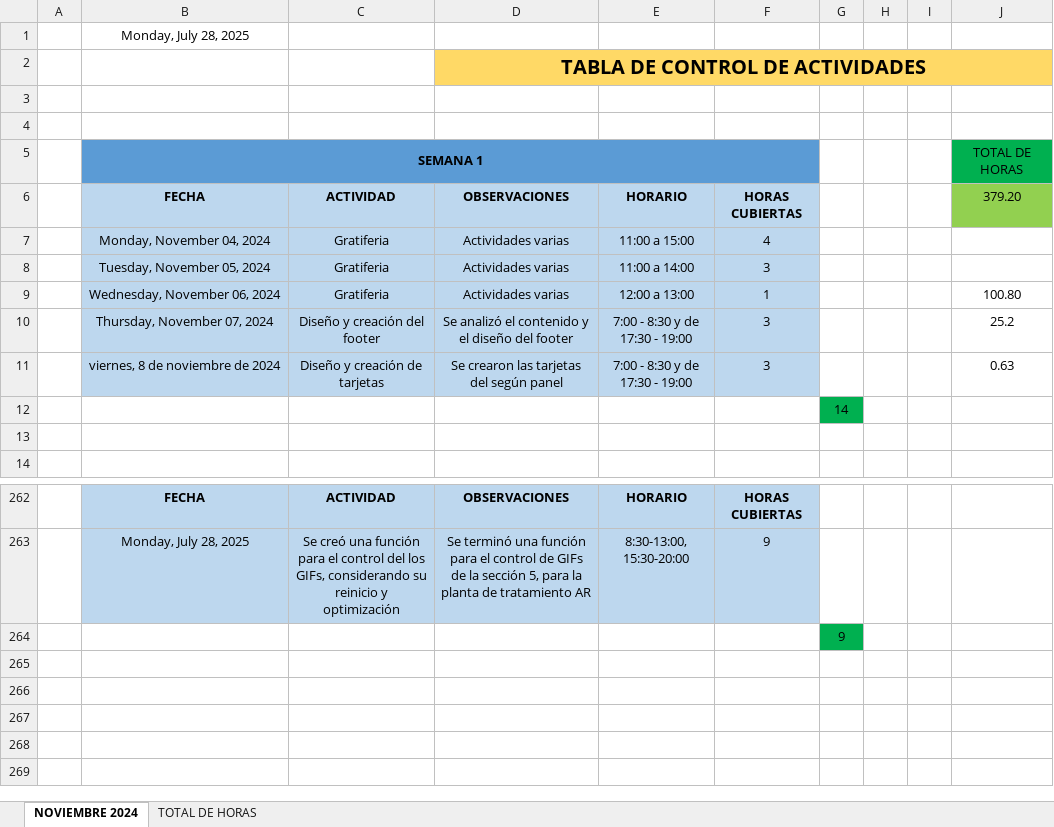
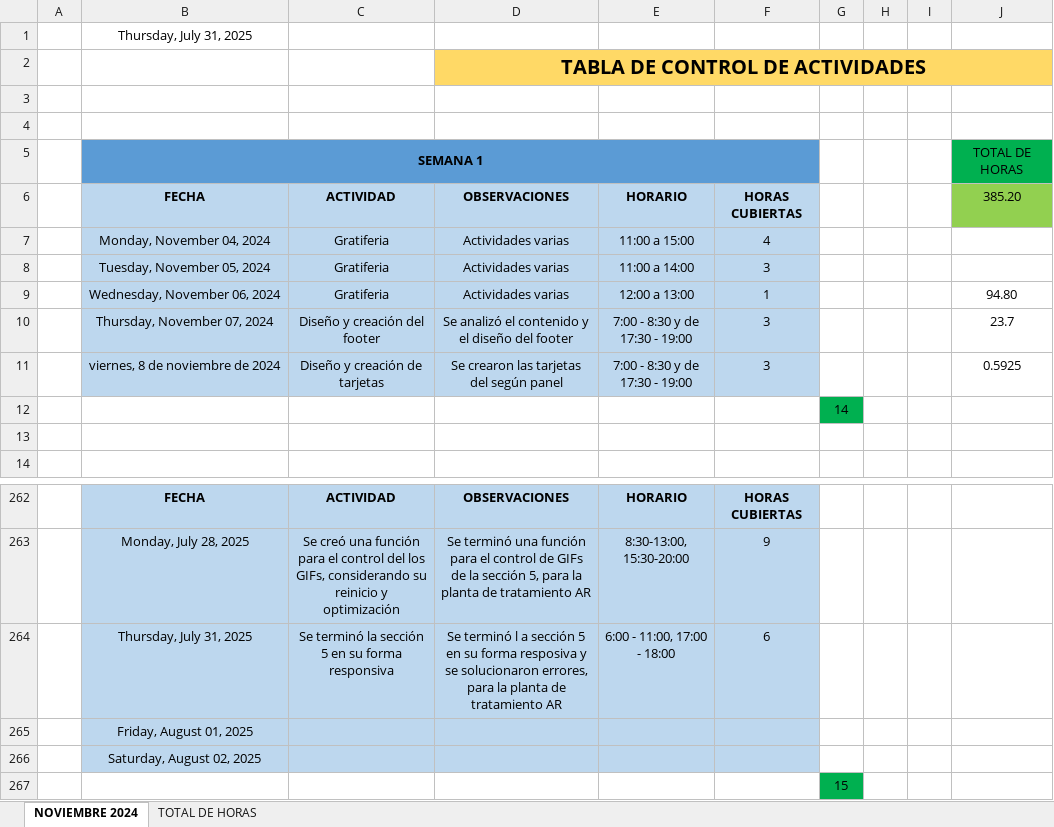
Before and after one commit to 0UlisesSoto0/OGA, an Excel workbook: TABLA DE CONTROL DE ACTIVIDADES .xlsx, sheet NOVIEMBRE 2024, drawn as a sheet; only a part is shown, gaps mark what is left out; values as stored, in another font and other column widths than the file's, no borders; removed rows and columns are numbered as before the commit, all else as after; the diff names each change by its address in the sheet, - before the commit and + after, or states it on an @@ line.

Commit message:
Se terminó la sección 5 en su forma resposiva y se solucionaron errores, para la planta de tratamiento AR

```diff
--- a/TABLA DE CONTROL DE ACTIVIDADES .xlsx (sheet NOVIEMBRE 2024)
+++ b/TABLA DE CONTROL DE ACTIVIDADES .xlsx (sheet NOVIEMBRE 2024)
-B1: Monday, July 28, 2025
+B1: Thursday, July 31, 2025
-J6: 379.20
+J6: 385.20
-J9: 100.80
+J9: 94.80
-J10: 25.2
+J10: 23.7
-J11: 0.63
+J11: 0.5925
-row 264:  |  |  |  |  |  | 9
+row 264:  | Thursday, July 31, 2025 | Se terminó la sección 5 en su forma responsiva | Se terminó l a sección 5 en su forma resposiva y se solucionaron errores, para la planta de tratamiento AR | 6:00 - 11:00, 17:00 - 18:00 | 6
+row 265:  | Friday, August 01, 2025
+row 266:  | Saturday, August 02, 2025
+row 267:  |  |  |  |  |  | 15
```
Also changed, not shown: 4 other files.
